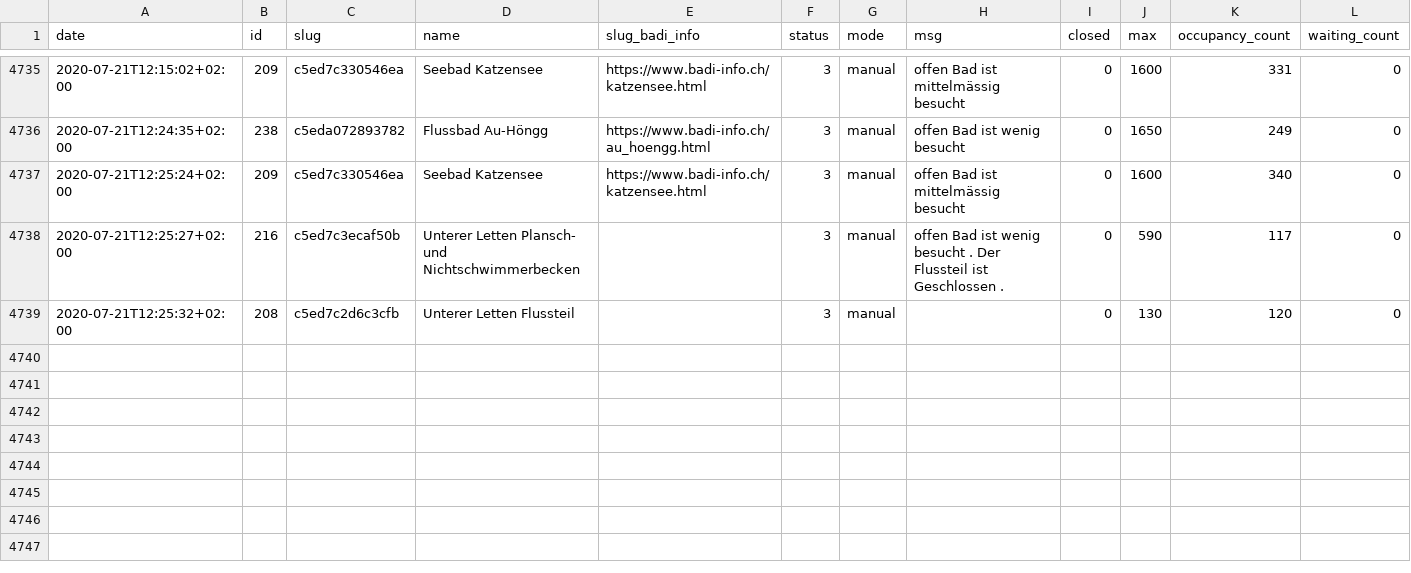
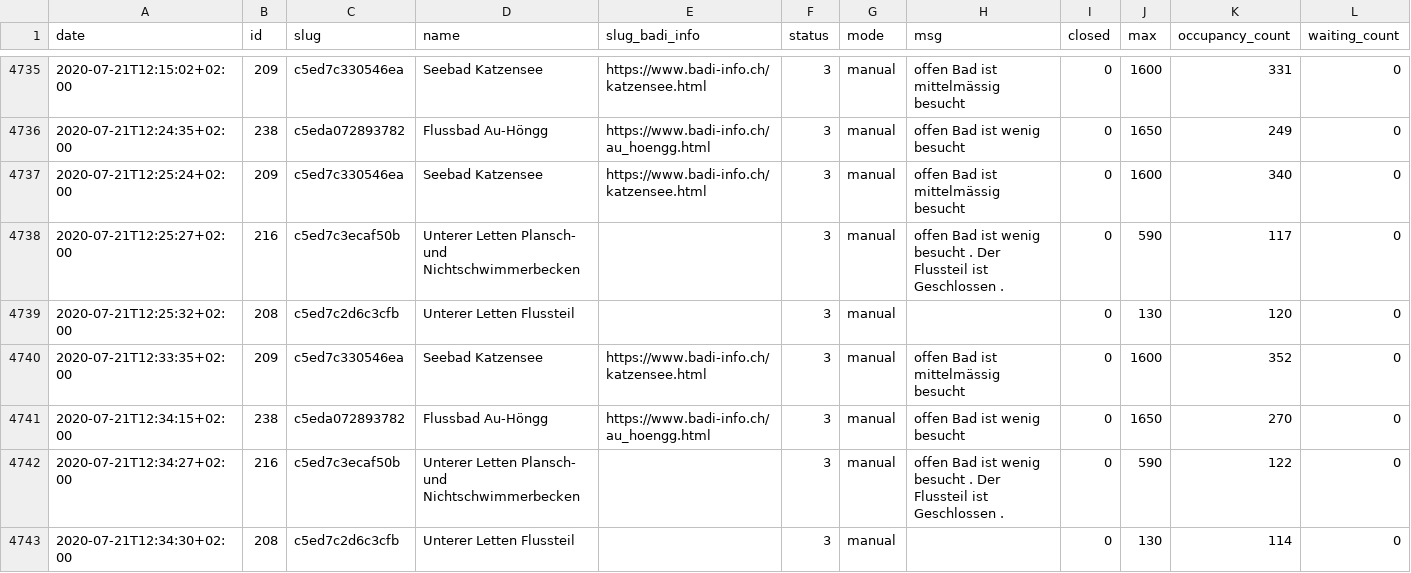
Before and after one commit to opendatazurich/opendatazurich.github.io, a CSV file: automation/badi-counter/badi_counter.csv, drawn as a sheet; only a part is shown, gaps mark what is left out.

Commit message:
Update badi_counter.csv with latest data

```diff
--- a/automation/badi-counter/badi_counter.csv
+++ b/automation/badi-counter/badi_counter.csv
@@ -4739 +4739,5 @@ date,id,slug,name,slug_badi_info,status,mode,msg,closed,max,occupancy_count,wait
 2020-07-21T12:25:32+02:00,208,c5ed7c2d6c3cfb,"Unterer Letten Flussteil","",3,manual,"",0,130,120,0
+2020-07-21T12:33:35+02:00,209,c5ed7c330546ea,"Seebad Katzensee",https://www.badi-info.ch/katzensee.html,3,manual,"offen Bad ist mittelmässig besucht",0,1600,352,0
+2020-07-21T12:34:15+02:00,238,c5eda072893782,"Flussbad Au-Höngg",https://www.badi-info.ch/au_hoengg.html,3,manual,"offen Bad ist wenig besucht",0,1650,270,0
+2020-07-21T12:34:27+02:00,216,c5ed7c3ecaf50b,"Unterer Letten Plansch- und Nichtschwimmerbecken","",3,manual,"offen Bad ist wenig besucht . Der Flussteil ist Geschlossen .",0,590,122,0
+2020-07-21T12:34:30+02:00,208,c5ed7c2d6c3cfb,"Unterer Letten Flussteil","",3,manual,"",0,130,114,0
```
